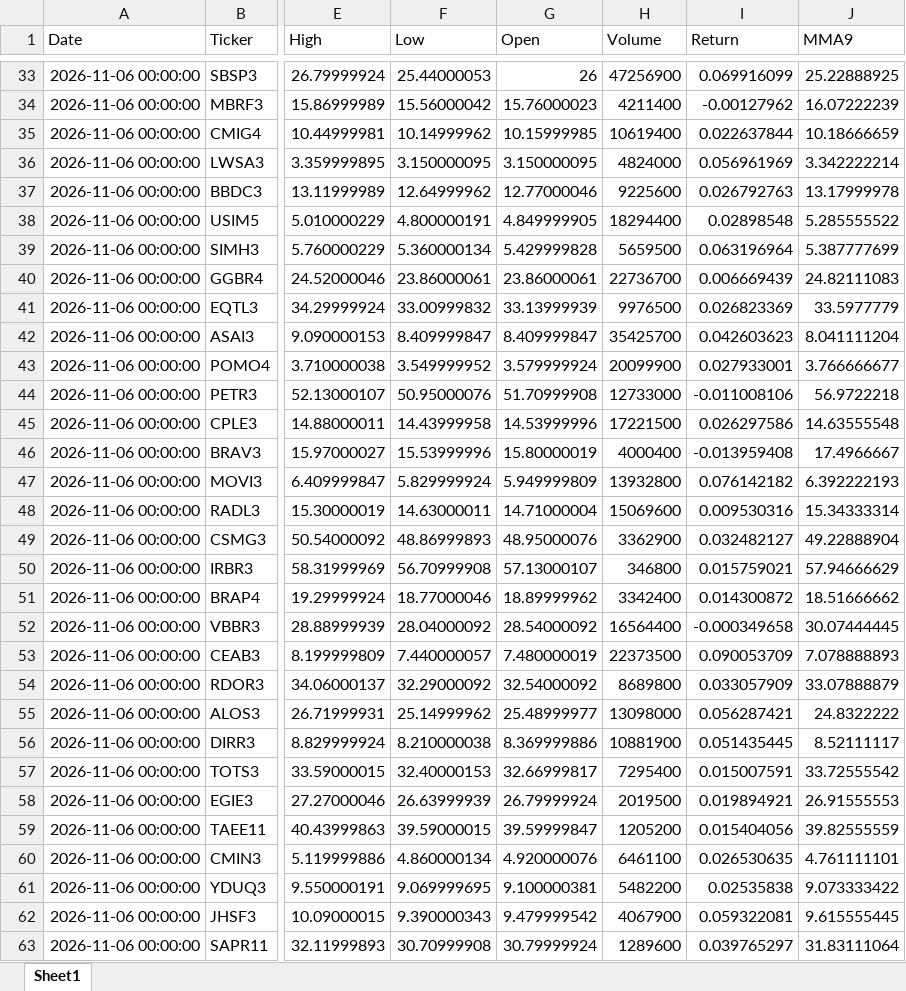
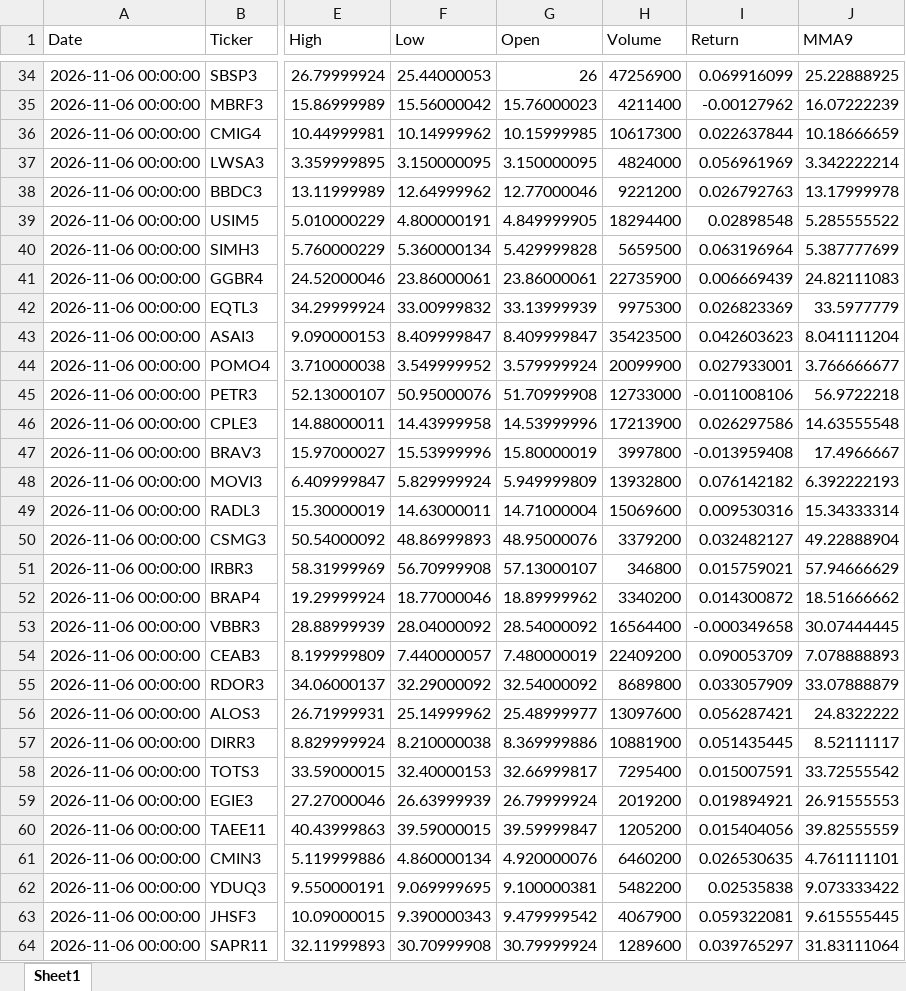
Before and after one commit to GiovanniCharret/robusta_market_analysis, an Excel workbook: site/data/latest.xlsx, sheet Sheet1, drawn as a sheet; only a part is shown, gaps mark what is left out; values as stored, in another font and other column widths than the file's, no borders; addresses are those after the commit; the diff covers the shown part only; the diff names each change by its address in the sheet, - before the commit and + after, or states it on an @@ line.

```diff
--- a/site/data/latest.xlsx (sheet Sheet1)
+++ b/site/data/latest.xlsx (sheet Sheet1)
-H36 (Volume): 10619400
+H36 (Volume): 10617300
-H38 (Volume): 9225600
+H38 (Volume): 9221200
-H41 (Volume): 22736700
+H41 (Volume): 22735900
-H42 (Volume): 9976500
+H42 (Volume): 9975300
-H43 (Volume): 35425700
+H43 (Volume): 35423500
-H46 (Volume): 17221500
+H46 (Volume): 17213900
-H47 (Volume): 4000400
+H47 (Volume): 3997800
-H50 (Volume): 3362900
+H50 (Volume): 3379200
-H52 (Volume): 3342400
+H52 (Volume): 3340200
-H54 (Volume): 22373500
+H54 (Volume): 22409200
-H56 (Volume): 13098000
+H56 (Volume): 13097600
-H59 (Volume): 2019500
+H59 (Volume): 2019200
-H61 (Volume): 6461100
+H61 (Volume): 6460200
```
Also changed, not shown: 1 added row and 91 edited cells elsewhere in this sheet, 1 other file.
